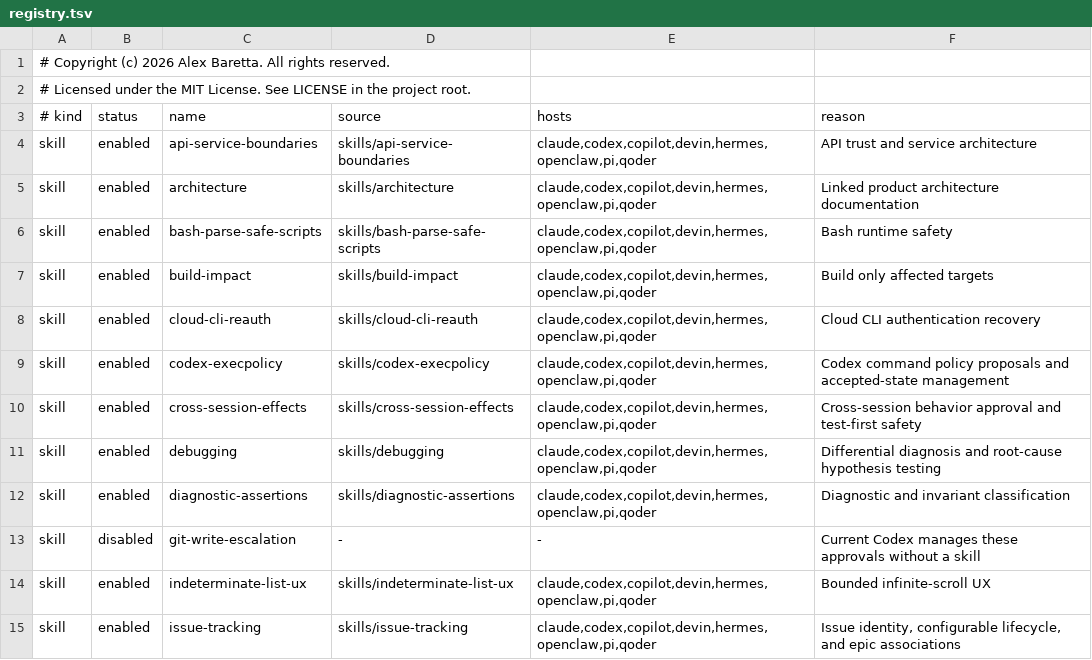
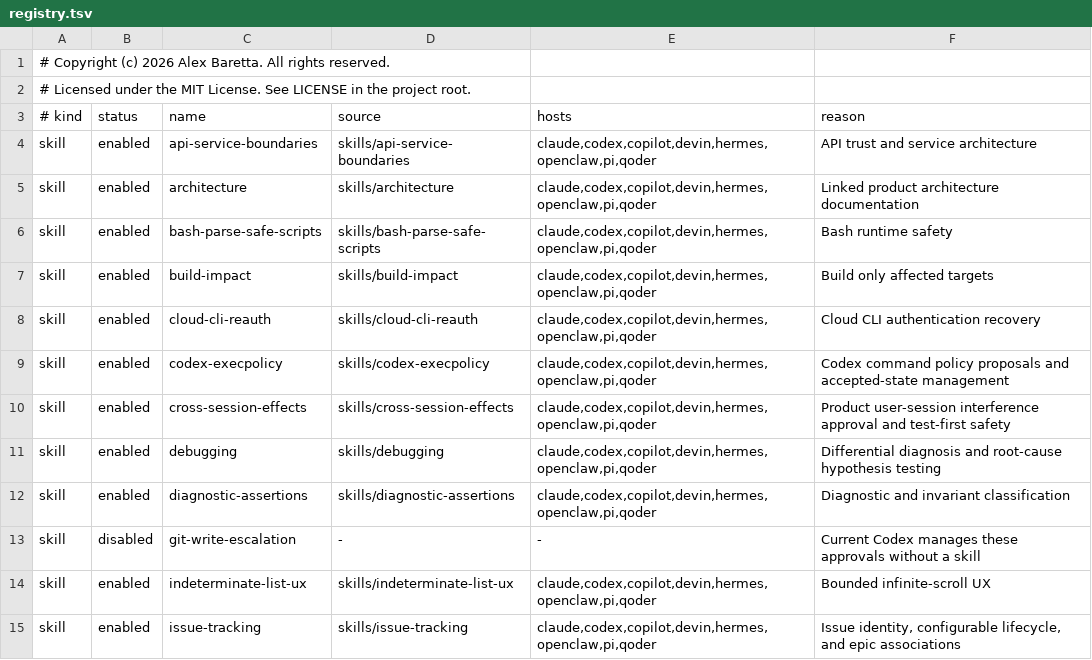
Before and after one commit to alexbaretta/ponytail, a TSV file: registry.tsv, drawn as a sheet; only a part is shown.

Commit message:
Narrow cross-session policy to product behavior

```diff
--- a/registry.tsv
+++ b/registry.tsv
@@ -9,3 +9,3 @@ skill	enabled	cloud-cli-reauth	skills/cloud-cli-reauth	claude,codex,copilot,devi
 skill	enabled	codex-execpolicy	skills/codex-execpolicy	claude,codex,copilot,devin,hermes,openclaw,pi,qoder	Codex command policy proposals and accepted-state management
-skill	enabled	cross-session-effects	skills/cross-session-effects	claude,codex,copilot,devin,hermes,openclaw,pi,qoder	Cross-session behavior approval and test-first safety
+skill	enabled	cross-session-effects	skills/cross-session-effects	claude,codex,copilot,devin,hermes,openclaw,pi,qoder	Product user-session interference approval and test-first safety
 skill	enabled	debugging	skills/debugging	claude,codex,copilot,devin,hermes,openclaw,pi,qoder	Differential diagnosis and root-cause hypothesis testing
```
Also changed, not shown: 15 other files.
